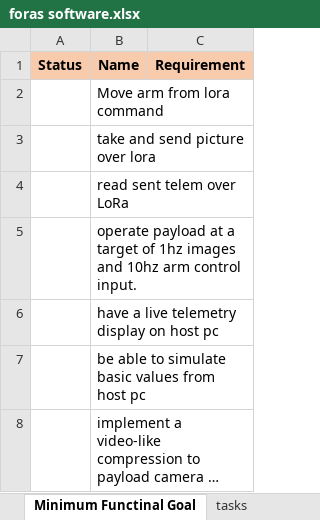
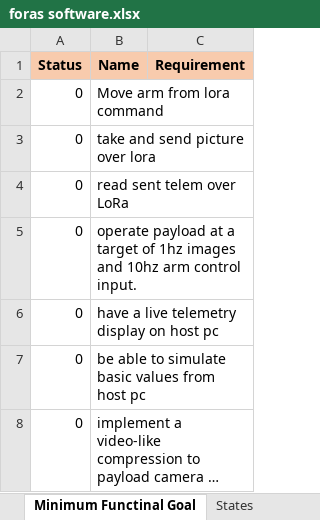
Before and after one commit to erichtang/mainboard, an Excel workbook: software/foras-promineo/foras software.xlsx, sheet Minimum Functinal Goal, drawn as a sheet; long unchanged cells end in …; values as stored, in another font and other column widths than the file's, no borders; the diff names each change by its address in the sheet, - before the commit and + after, or states it on an @@ line.

```diff
--- a/software/foras-promineo/foras software.xlsx (sheet Minimum Functinal Goal)
+++ b/software/foras-promineo/foras software.xlsx (sheet Minimum Functinal Goal)
+sheet tab: States
-A2:A8 (Status): (empty)
+A2:A8 (Status): 0
```
Also changed, not shown: sheet libs, sheet db_cdh.py, sheet payload_task.py, sheet lora_task.py, sheet cdh.py, sheet Tasks, other sheet tabs, 13 other files.
